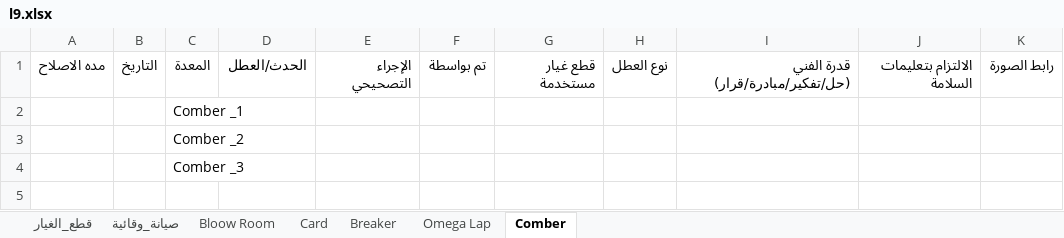
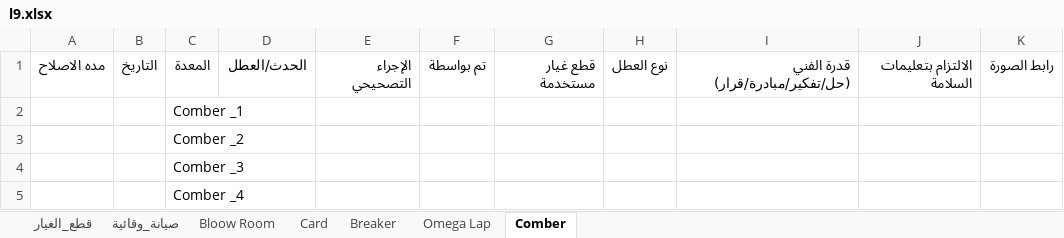
Before and after one commit to mahmedabdallh123/cotton-down, an Excel workbook: l9.xlsx, sheet Comber, drawn as a sheet; values as stored, in another font and other column widths than the file's, no borders; the diff names each change by its address in the sheet, - before the commit and + after, or states it on an @@ line.

Commit message:
تحديث البيانات - 2026-07-28 07:43:06

```diff
--- a/l9.xlsx (sheet Comber)
+++ b/l9.xlsx (sheet Comber)
+row 5:  |  | Comber _4
```
